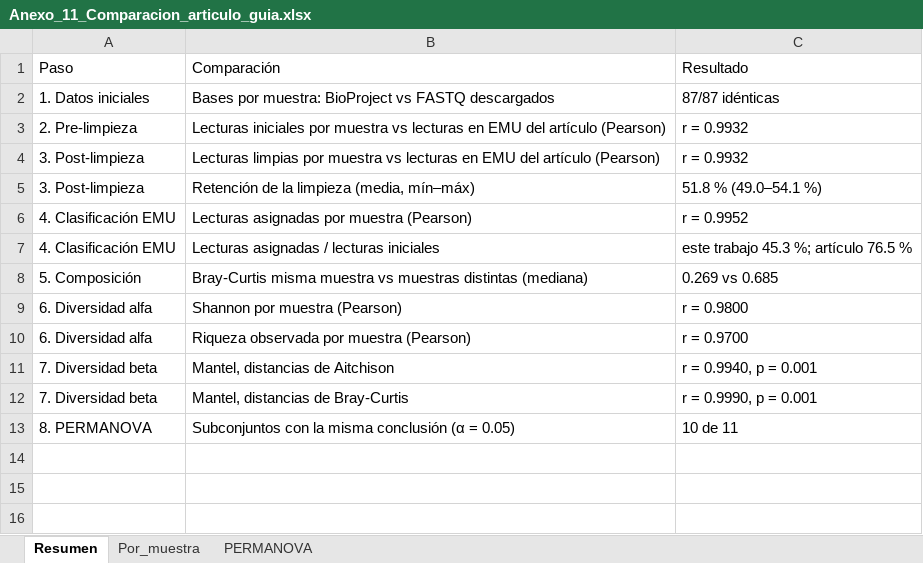
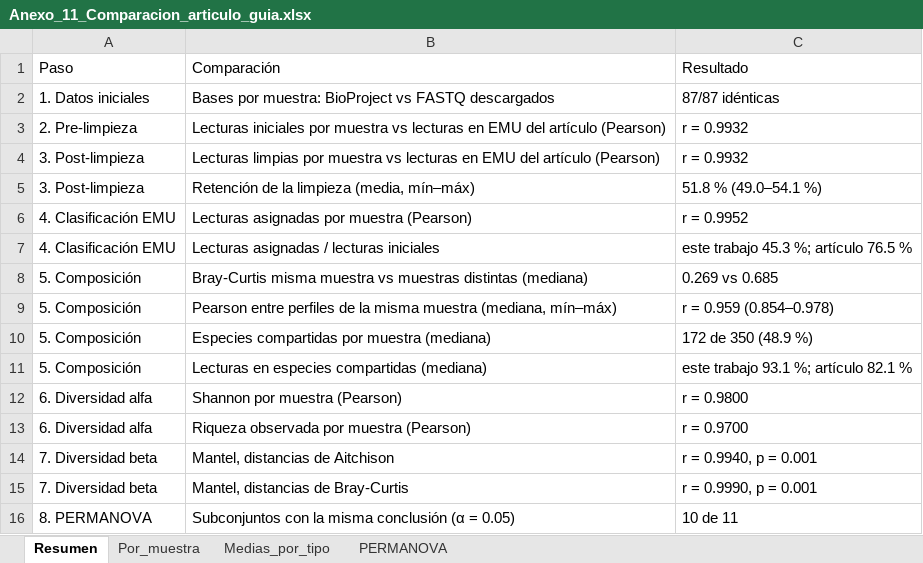
Before and after one commit to xXFenrir/16S-FenrirPipeline, an Excel workbook: Anexo_11_Comparacion_articulo_guia/Anexo_11_Comparacion_articulo_guia.xlsx, sheet Resumen, drawn as a sheet; values as stored, in another font and other column widths than the file's, no borders; the diff names each change by its address in the sheet, - before the commit and + after, or states it on an @@ line.

Commit message:
Add per-sample Pearson and shared species to annex 11; link the pipeline branch

```diff
--- a/Anexo_11_Comparacion_articulo_guia/Anexo_11_Comparacion_articulo_guia.xlsx (sheet Resumen)
+++ b/Anexo_11_Comparacion_articulo_guia/Anexo_11_Comparacion_articulo_guia.xlsx (sheet Resumen)
+sheet tab: Medias_por_tipo
+row 9: 5. Composición | Pearson entre perfiles de la misma muestra (mediana, mín–máx) | r = 0.959 (0.854–0.978)
+row 10: 5. Composición | Especies compartidas por muestra (mediana) | 172 de 350 (48.9 %)
+row 11: 5. Composición | Lecturas en especies compartidas (mediana) | este trabajo 93.1 %; artículo 82.1 %
```
Also changed, not shown: sheet Por_muestra, 2 other files.
